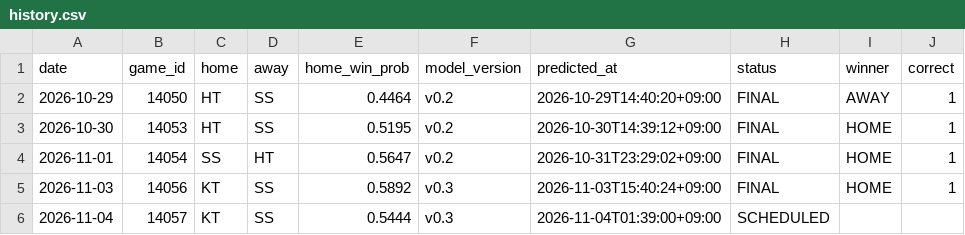
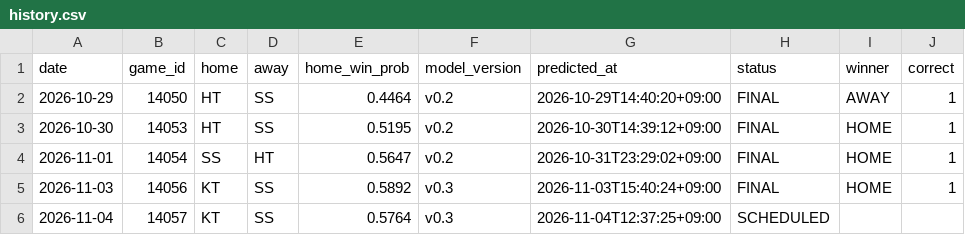
Before and after one commit to kimminseo2323-prog/2610_KBO_predict, a CSV file: data/public/history.csv, drawn as a sheet.

```diff
--- a/data/public/history.csv
+++ b/data/public/history.csv
@@ -5,2 +5,2 @@ date,game_id,home,away,home_win_prob,model_version,predicted_at,status,winner,co
 2026-11-03,14056,KT,SS,0.5892,v0.3,2026-11-03T15:40:24+09:00,FINAL,HOME,1
-2026-11-04,14057,KT,SS,0.5444,v0.3,2026-11-04T01:39:00+09:00,SCHEDULED,,
+2026-11-04,14057,KT,SS,0.5764,v0.3,2026-11-04T12:37:25+09:00,SCHEDULED,,
```
Also changed, not shown: 4 other files.
